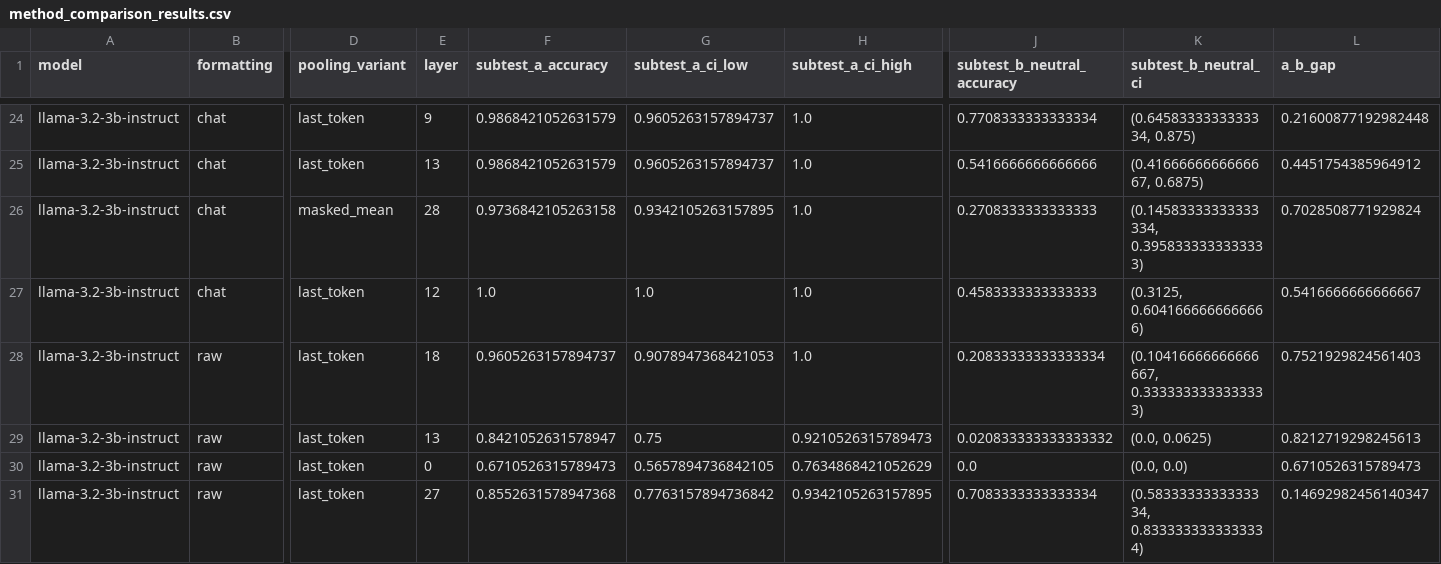
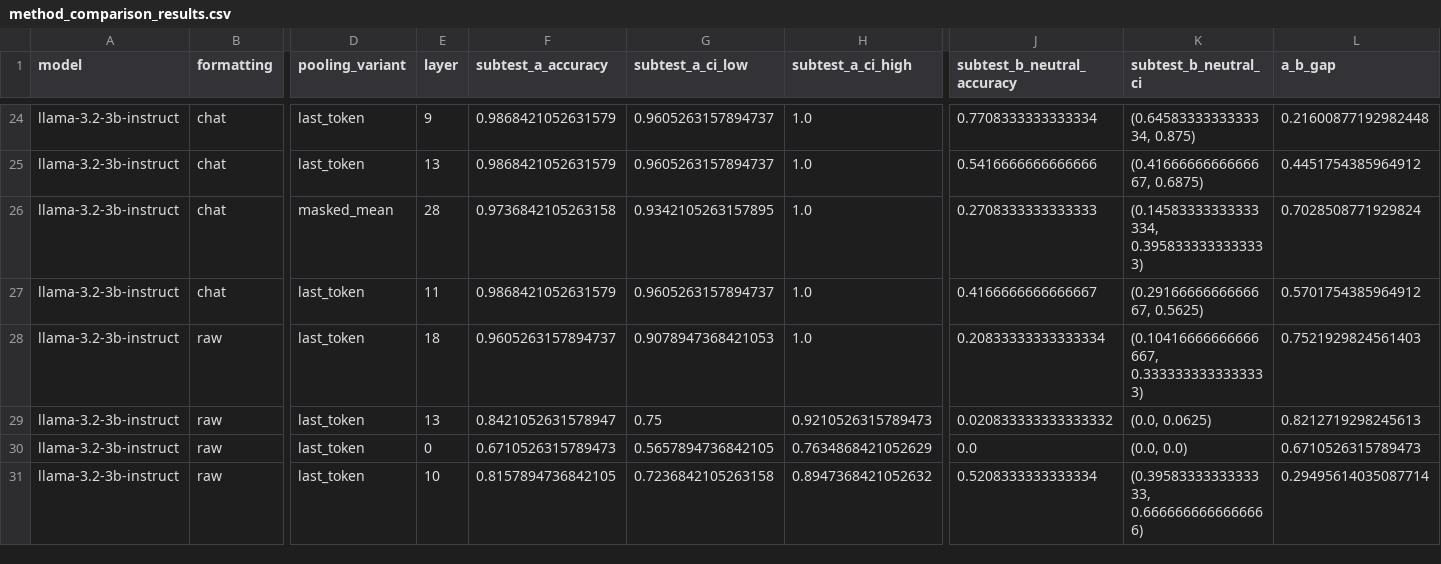
Before and after one commit to Fjord-H/Persona-Vector-Study, a CSV file: Pipeline_v2/method_comparison_results.csv, drawn as a sheet; only a part is shown, gaps mark what is left out; the diff names each change by its address in the sheet, - before the commit and + after, or states it on an @@ line.

```diff
--- a/Pipeline_v2/method_comparison_results.csv
+++ b/Pipeline_v2/method_comparison_results.csv
-E27 (layer): 12
+E27 (layer): 11
-F27 (subtest_a_accuracy): 1.0
+F27 (subtest_a_accuracy): 0.9868421052631579
-G27 (subtest_a_ci_low): 1.0
+G27 (subtest_a_ci_low): 0.9605263157894737
-J27 (subtest_b_neutral_accuracy): 0.4583333333333333
+J27 (subtest_b_neutral_accuracy): 0.4166666666666667
-K27 (subtest_b_neutral_ci): (0.3125, 0.6041666666666666)
+K27 (subtest_b_neutral_ci): (0.2916666666666667, 0.5625)
-L27 (a_b_gap): 0.5416666666666667
+L27 (a_b_gap): 0.5701754385964912
-E31 (layer): 27
+E31 (layer): 10
-F31 (subtest_a_accuracy): 0.8552631578947368
+F31 (subtest_a_accuracy): 0.8157894736842105
-G31 (subtest_a_ci_low): 0.7763157894736842
+G31 (subtest_a_ci_low): 0.7236842105263158
-H31 (subtest_a_ci_high): 0.9342105263157895
+H31 (subtest_a_ci_high): 0.8947368421052632
-J31 (subtest_b_neutral_accuracy): 0.7083333333333334
+J31 (subtest_b_neutral_accuracy): 0.5208333333333334
-K31 (subtest_b_neutral_ci): (0.5833333333333334, 0.8333333333333334)
+K31 (subtest_b_neutral_ci): (0.3958333333333333, 0.6666666666666666)
-L31 (a_b_gap): 0.14692982456140347
+L31 (a_b_gap): 0.29495614035087714
```
Also changed, not shown: 1 other file.
